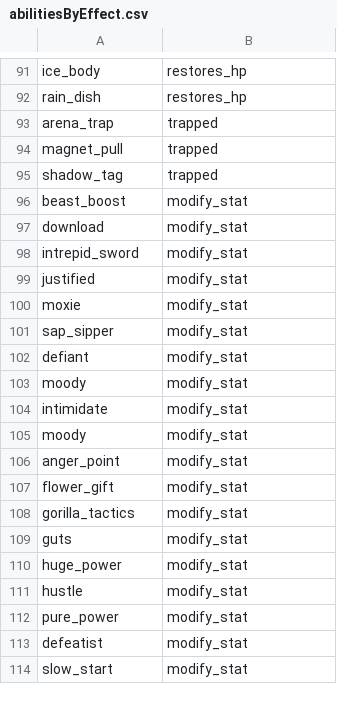
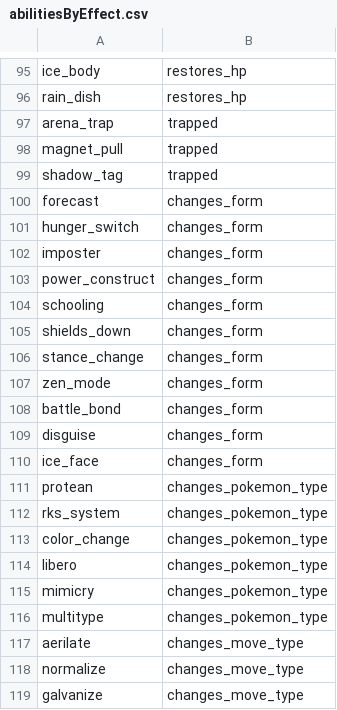
Before and after one commit to GregLyons/poke-db, a CSV file: src/data/bulbapedia_data/abilities/abilitiesByEffect.csv, drawn as a sheet; only a part is shown, gaps mark what is left out; the shorter side is filled out with more unchanged rows; the diff covers the shown part only.

```diff
--- a/src/data/bulbapedia_data/abilities/abilitiesByEffect.csv
+++ b/src/data/bulbapedia_data/abilities/abilitiesByEffect.csv
@@ -95 +99,21 @@ magnet_pull,trapped
 shadow_tag,trapped
+forecast,changes_form
+hunger_switch,changes_form
+imposter,changes_form
+power_construct,changes_form
+schooling,changes_form
+shields_down,changes_form
+stance_change,changes_form
+zen_mode,changes_form
+battle_bond,changes_form
+disguise,changes_form
+ice_face,changes_form
+protean,changes_pokemon_type
+rks_system,changes_pokemon_type
+color_change,changes_pokemon_type
+libero,changes_pokemon_type
+mimicry,changes_pokemon_type
+multitype,changes_pokemon_type
+aerilate,changes_move_type
+normalize,changes_move_type
+galvanize,changes_move_type
```
Also changed, not shown: 66 added rows elsewhere in this file, src/data/bulbapedia_data/moves/movesByEffect.csv, 8 other files.
